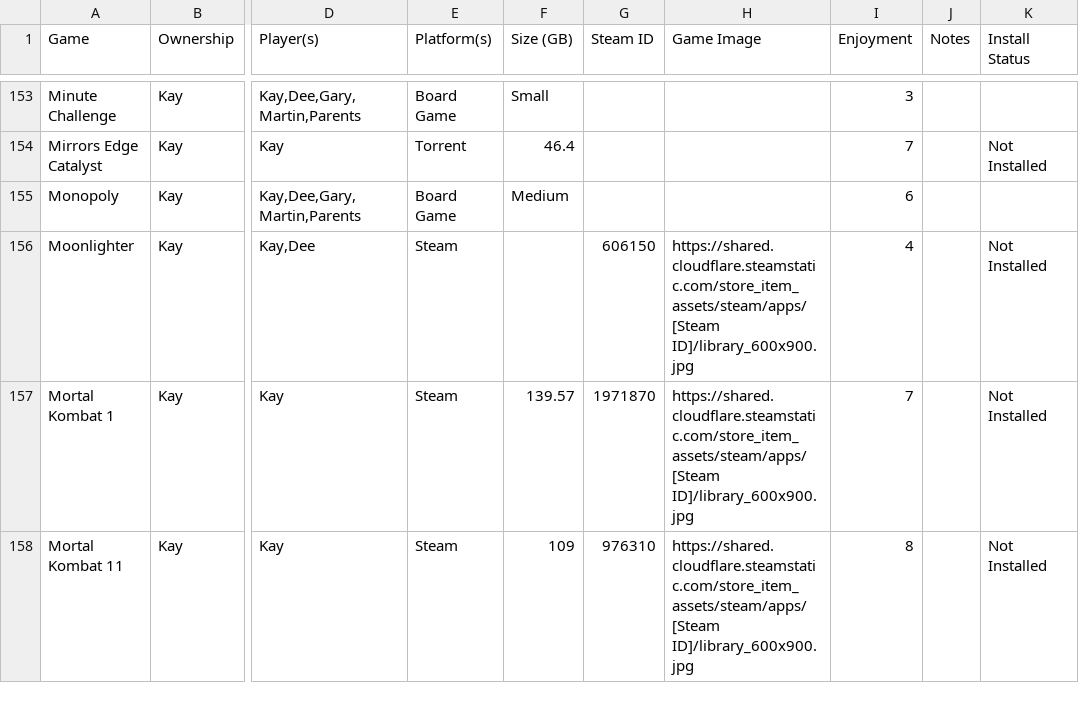
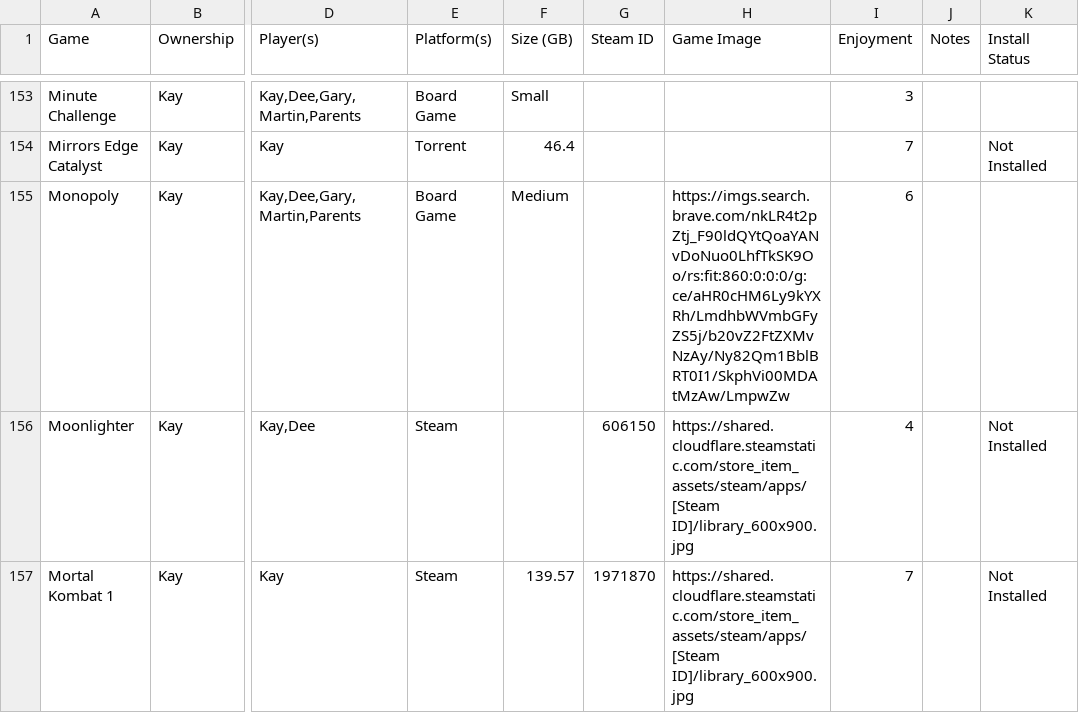
Before and after one commit to kay-who-codes/Game-Library, a CSV file: games.csv, drawn as a sheet; only a part is shown, gaps mark what is left out; the shorter side is filled out with more unchanged rows; the diff covers the shown part only; the diff names each change by its address in the sheet, - before the commit and + after, or states it on an @@ line.

Commit message:
Update games.csv

```diff
--- a/games.csv
+++ b/games.csv
-H155 (Game Image): (empty)
+H155 (Game Image): https://imgs.search.brave.com/nkLR4t2pZtj_F90ldQYtQoaYANvDoNuo0LhfTkSK9Oo/rs:fit:860:0:0:0/g:ce/aHR0cHM6Ly9kYXRh/LmdhbWVmbGFyZS5j/b20vZ2FtZXMvNzAy/Ny82Qm1BblBRT0I1/SkphVi00MDAtMzAw/LmpwZw
```
Also changed, not shown: 8 edited cells elsewhere in this file.
